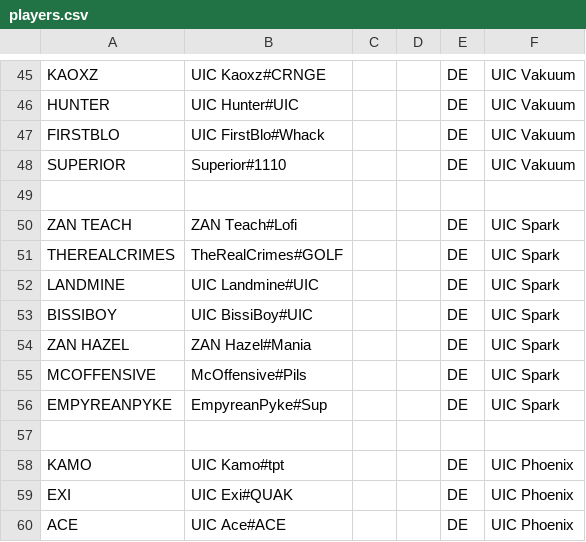
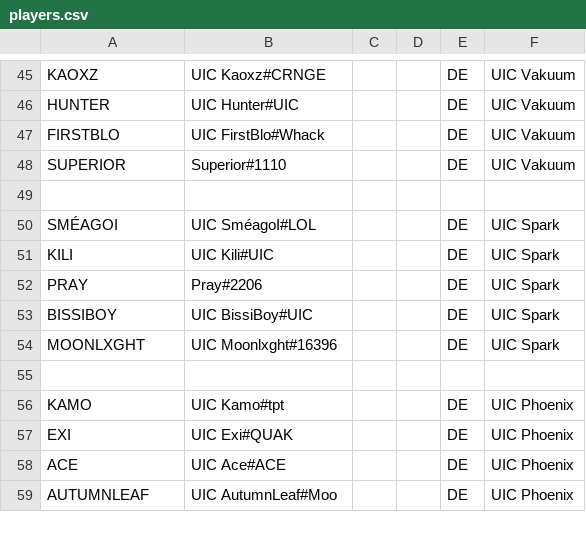
Before and after one commit to UICMaster/UIC_ANALYSIS_FRONTEND, a CSV file: data/players.csv, drawn as a sheet; only a part is shown, gaps mark what is left out; the shorter side is filled out with more unchanged rows.

```diff
--- a/data/players.csv
+++ b/data/players.csv
@@ -49,9 +49,7 @@ SUPERIOR,Superior#1110,,,DE,UIC Vakuum
 ,,,,,
-ZAN TEACH,ZAN Teach#Lofi,,,DE,UIC Spark
-THEREALCRIMES,TheRealCrimes#GOLF,,,DE,UIC Spark
-LANDMINE,UIC Landmine#UIC,,,DE,UIC Spark
+SMÉAGOI,UIC SméagoI#LOL,,,DE,UIC Spark
+KILI,UIC Kili#UIC,,,DE,UIC Spark
+PRAY,Pray#2206,,,DE,UIC Spark
 BISSIBOY,UIC BissiBoy#UIC,,,DE,UIC Spark
-ZAN HAZEL,ZAN Hazel#Mania,,,DE,UIC Spark
-MCOFFENSIVE,McOffensive#Pils,,,DE,UIC Spark
-EMPYREANPYKE,EmpyreanPyke#Sup,,,DE,UIC Spark
+MOONLXGHT,UIC Moonlxght#16396,,,DE,UIC Spark
 ,,,,,
```
